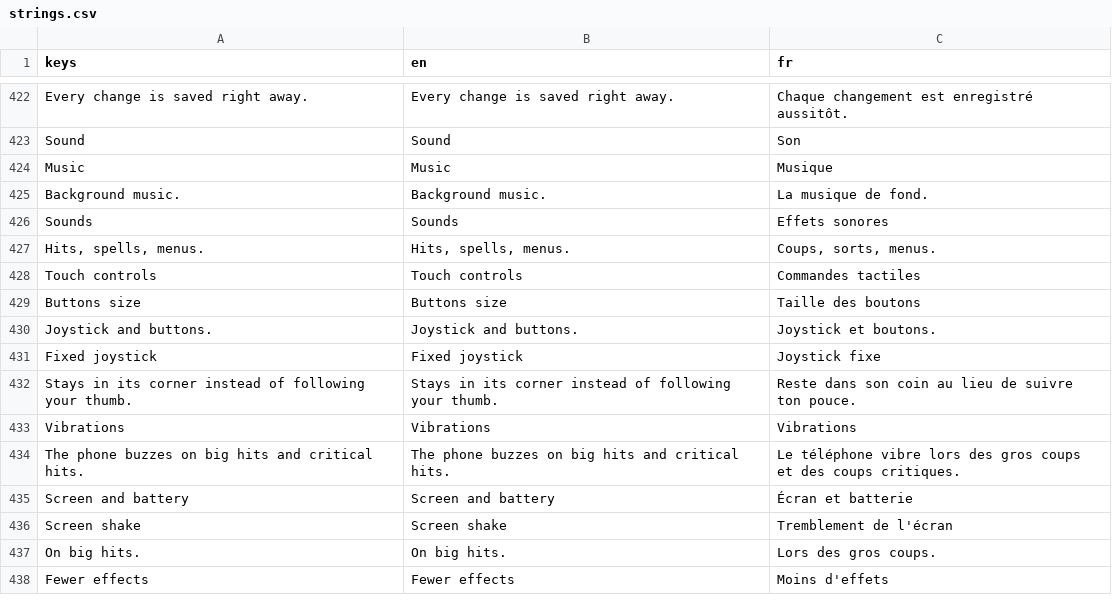
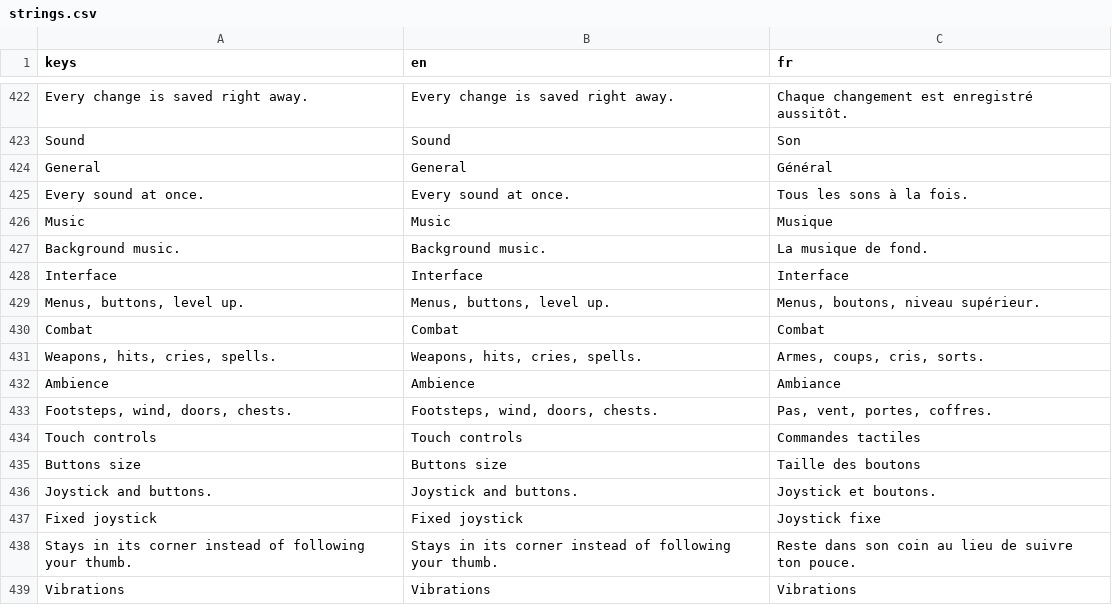
Before and after one commit to absolutezeroo/mini-rogulike, a CSV file: locale/strings.csv, drawn as a sheet; only a part is shown, gaps mark what is left out; the shorter side is filled out with more unchanged rows; removed rows and columns are numbered as before the commit, all else as after; the diff names each change by its address in the sheet, - before the commit and + after, or states it on an @@ line.

```diff
--- a/locale/strings.csv
+++ b/locale/strings.csv
+row 424: General | General | Général
+row 425: Every sound at once. | Every sound at once. | Tous les sons à la fois.
-row 426: Sounds | Sounds | Effets sonores
-row 427: Hits, spells, menus. | Hits, spells, menus. | Coups, sorts, menus.
+row 428: Interface | Interface | Interface
+row 429: Menus, buttons, level up. | Menus, buttons, level up. | Menus, boutons, niveau supérieur.
+row 430: Combat | Combat | Combat
+row 431: Weapons, hits, cries, spells. | Weapons, hits, cries, spells. | Armes, coups, cris, sorts.
+row 432: Ambience | Ambience | Ambiance
+row 433: Footsteps, wind, doors, chests. | Footsteps, wind, doors, chests. | Pas, vent, portes, coffres.
```
Also changed, not shown: 41 other files.
